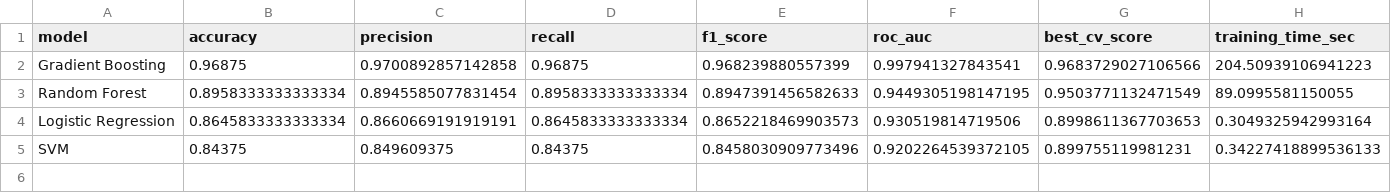
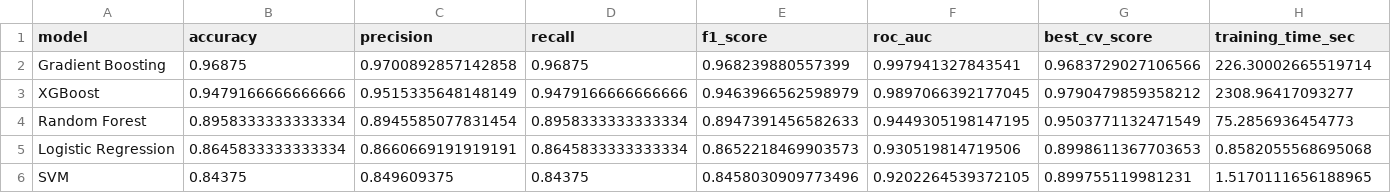
Before and after one commit to Padala-Srishanth/ESG, a CSV file: data/processed/model_metrics.csv, drawn as a sheet.

```diff
--- a/data/processed/model_metrics.csv
+++ b/data/processed/model_metrics.csv
@@ -1,5 +1,6 @@
 model,accuracy,precision,recall,f1_score,roc_auc,best_cv_score,training_time_sec
-Gradient Boosting,0.96875,0.9700892857142858,0.96875,0.968239880557399,0.997941327843541,0.9683729027106566,204.50939106941223
-Random Forest,0.8958333333333334,0.8945585077831454,0.8958333333333334,0.8947391456582633,0.9449305198147195,0.9503771132471549,89.0995581150055
-Logistic Regression,0.8645833333333334,0.8660669191919191,0.8645833333333334,0.8652218469903573,0.930519814719506,0.8998611367703653,0.3049325942993164
-SVM,0.84375,0.849609375,0.84375,0.8458030909773496,0.9202264539372105,0.899755119981231,0.34227418899536133
+Gradient Boosting,0.96875,0.9700892857142858,0.96875,0.968239880557399,0.997941327843541,0.9683729027106566,226.30002665519714
+XGBoost,0.9479166666666666,0.9515335648148149,0.9479166666666666,0.9463966562598979,0.9897066392177045,0.9790479859358212,2308.96417093277
+Random Forest,0.8958333333333334,0.8945585077831454,0.8958333333333334,0.8947391456582633,0.9449305198147195,0.9503771132471549,75.2856936454773
+Logistic Regression,0.8645833333333334,0.8660669191919191,0.8645833333333334,0.8652218469903573,0.930519814719506,0.8998611367703653,0.8582055568695068
+SVM,0.84375,0.849609375,0.84375,0.8458030909773496,0.9202264539372105,0.899755119981231,1.5170111656188965
```
Also changed, not shown: 4 other files.
